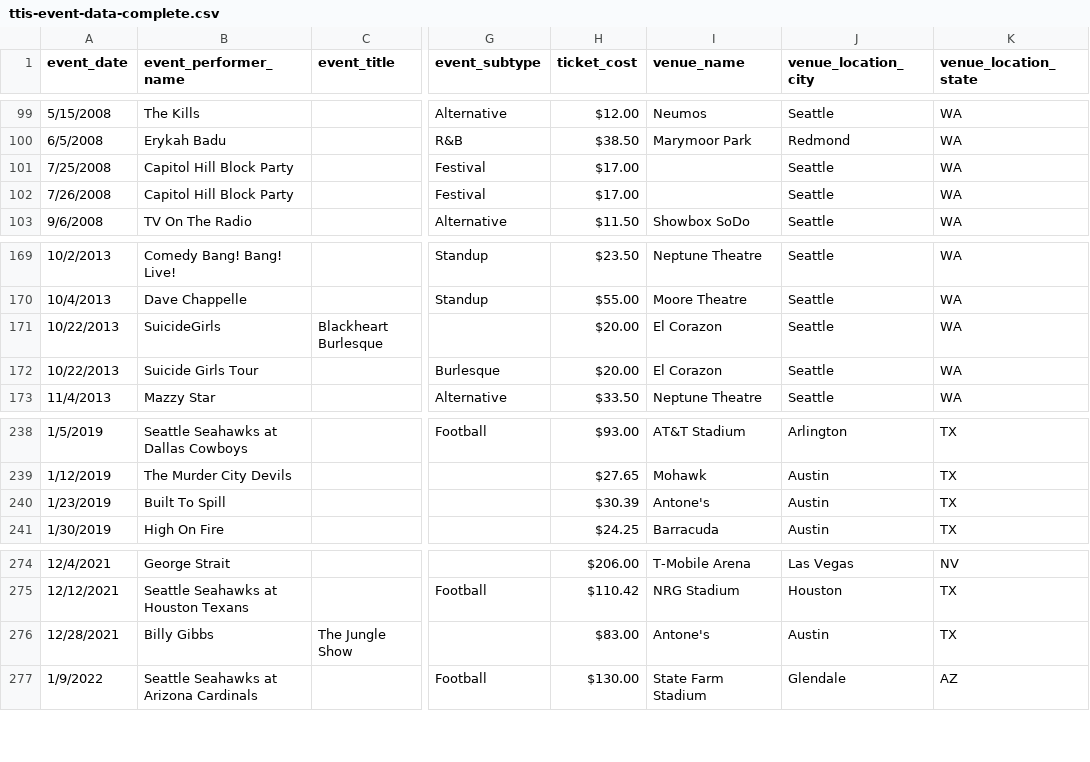
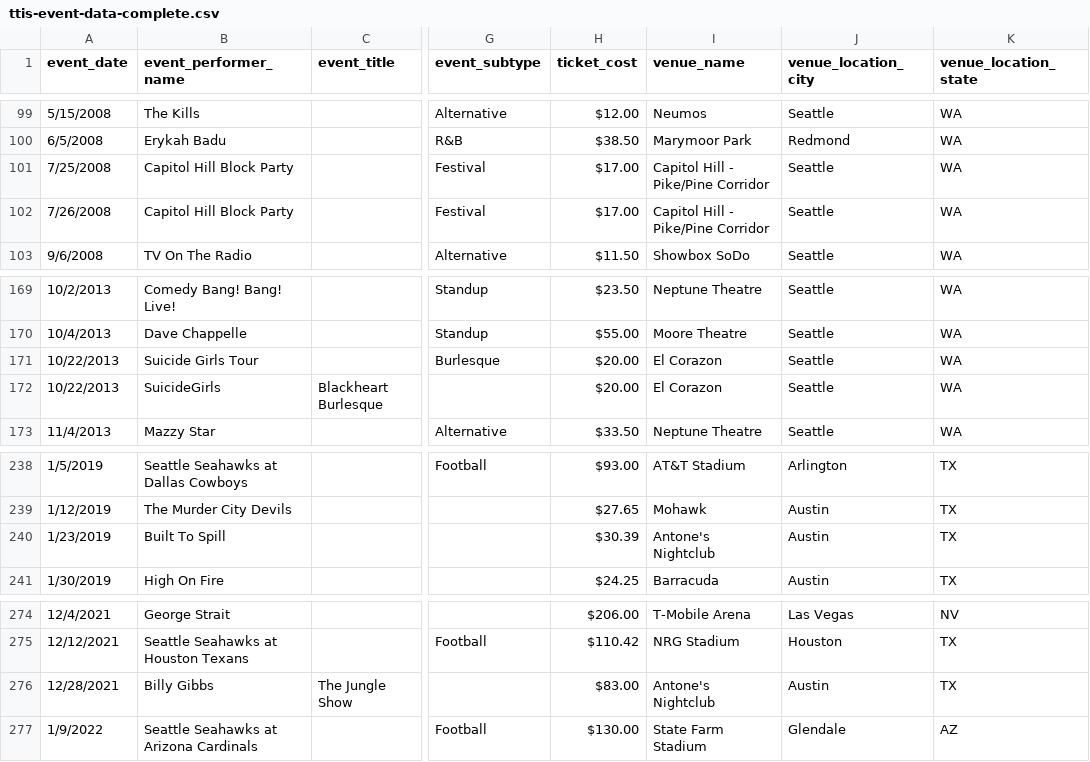
Before and after one commit to boxwhine/the-things-ive-seen, a CSV file: data/ttis-event-data-complete.csv, drawn as a sheet; only a part is shown, gaps mark what is left out; the diff names each change by its address in the sheet, - before the commit and + after, or states it on an @@ line.

```diff
--- a/data/ttis-event-data-complete.csv
+++ b/data/ttis-event-data-complete.csv
-I101:I102 (venue_name): (empty)
+I101:I102 (venue_name): Capitol Hill - Pike/Pine Corridor
@@ row 172 moved to row 171: 10/22/2013 @@
-I240 (venue_name): Antone's
+I240 (venue_name): Antone's Nightclub
-I276 (venue_name): Antone's
+I276 (venue_name): Antone's Nightclub
```
Also changed, not shown: 7 other files.
